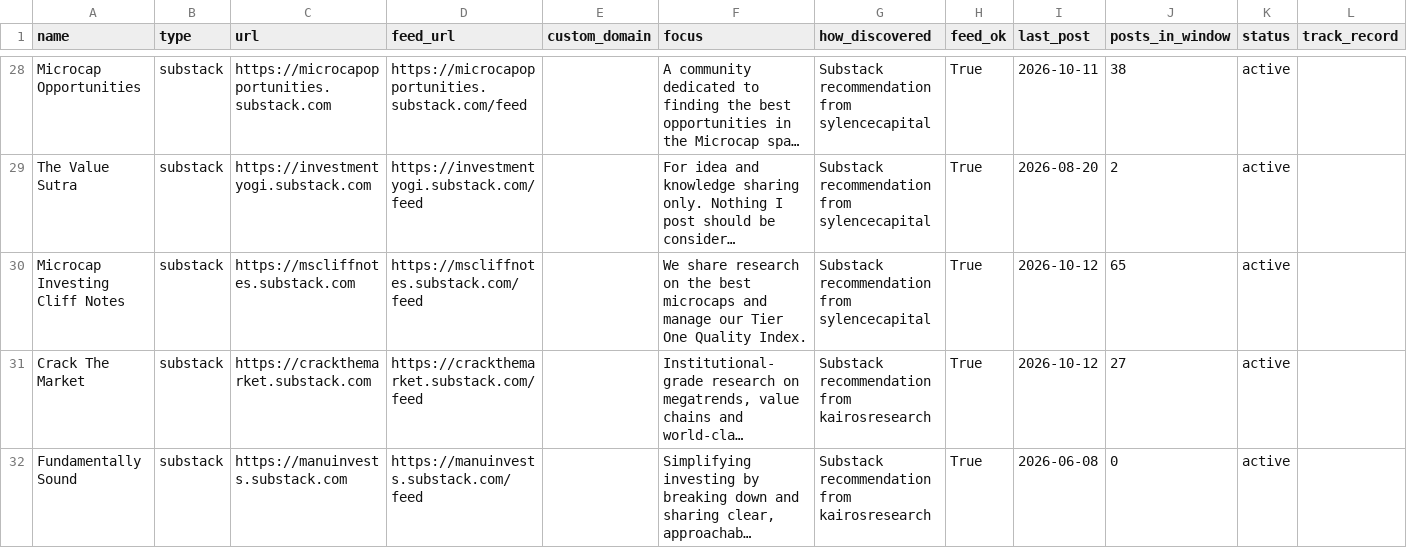
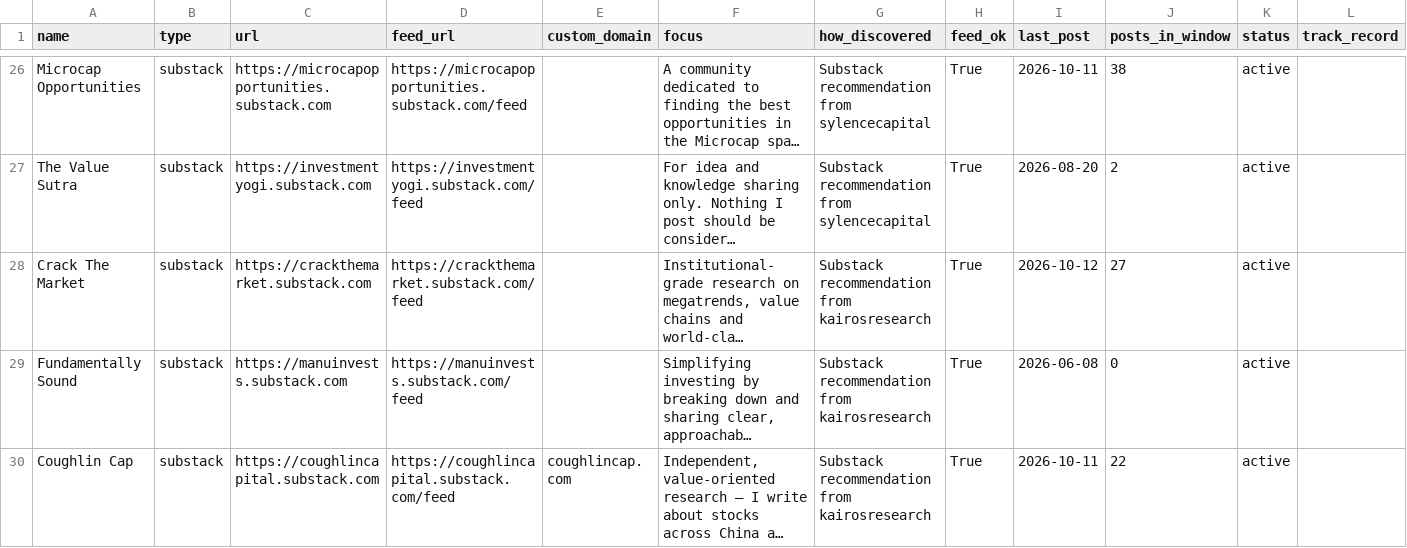
Before and after one commit to mtlr05/screeny, a CSV file: config/sources.csv, drawn as a sheet; only a part is shown, gaps mark what is left out; the shorter side is filled out with more unchanged rows; long unchanged cells end in …; the diff covers the shown part only; the diff names each change by its address in the sheet, - before the commit and + after, or states it on an @@ line.

```diff
--- a/config/sources.csv
+++ b/config/sources.csv
-row 30: Microcap Investing Cliff Notes | substack | https://mscliffnotes.substack.com | https://mscliffnotes.substack.com/feed |  | We share research on the best microcaps and manage our Tier One Quality Index. | Substack recommendation from sylencecapital | True | 2026-10-12 | 65 | active
```
Also changed, not shown: 16 removed rows elsewhere in this file, config/sources_dormant_or_dead.csv, state/source_stats.csv, 13 other files.
